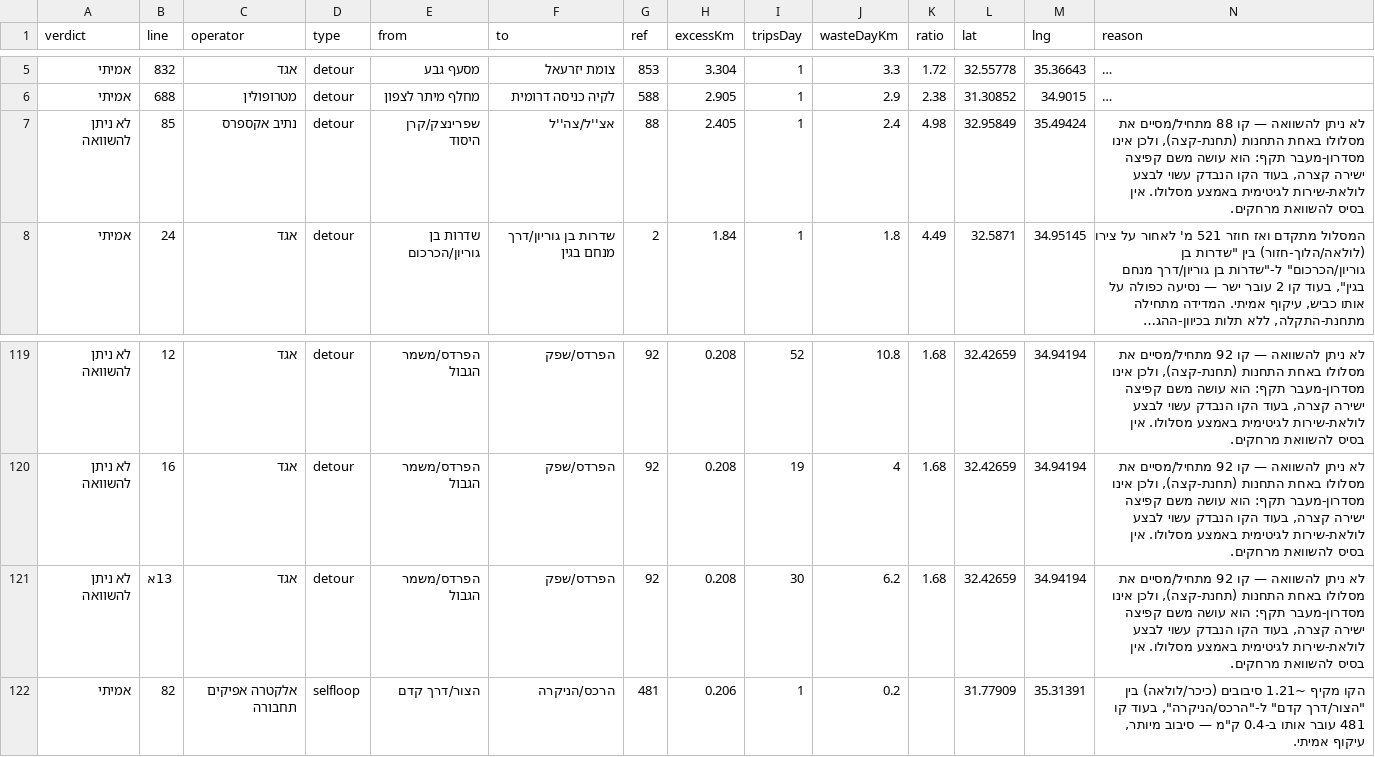
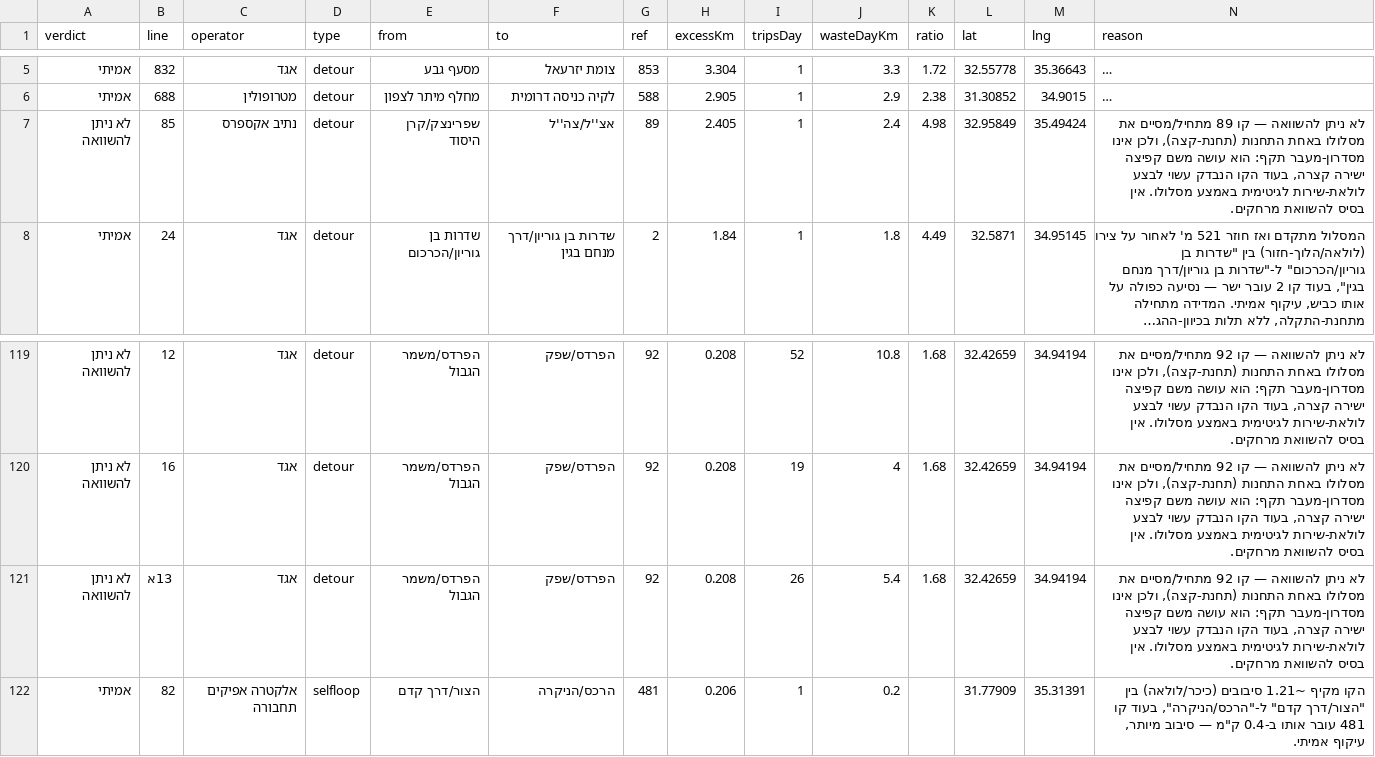
Before and after one commit to Transit-Freak/kav-bug, a CSV file: country-scan.csv, drawn as a sheet; only a part is shown, gaps mark what is left out; long unchanged cells end in …; the diff names each change by its address in the sheet, - before the commit and + after, or states it on an @@ line.

```diff
--- a/country-scan.csv
+++ b/country-scan.csv
-G7 (ref): 88
+G7 (ref): 89
-N7 (reason): …— קו 88 מתחיל/מסיים את…
+N7 (reason): …— קו 89 מתחיל/מסיים את…
-I121 (tripsDay): 30
+I121 (tripsDay): 26
-J121 (wasteDayKm): 6.2
+J121 (wasteDayKm): 5.4
```
Also changed, not shown: 3 other files.
